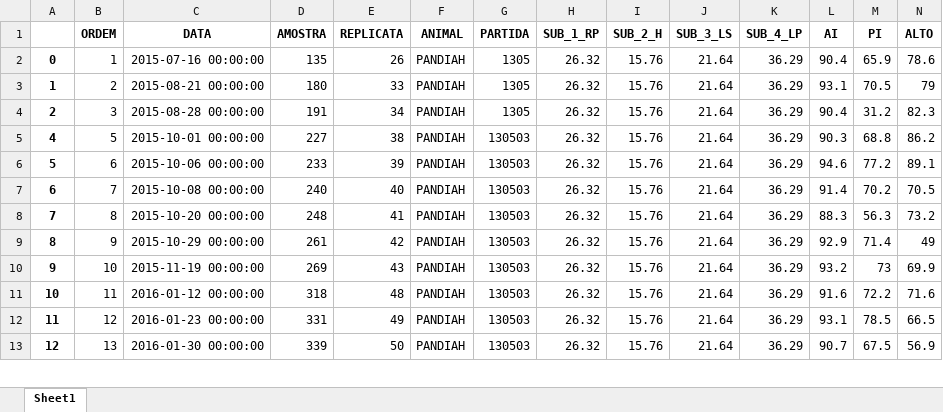
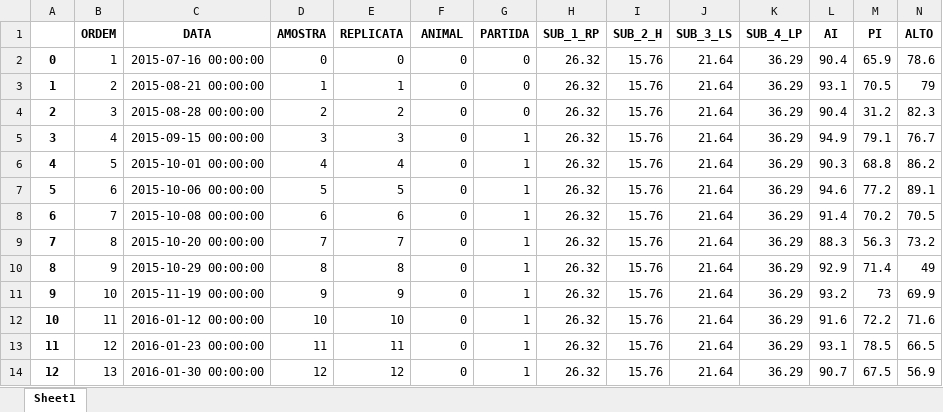
Before and after one commit to hcbh96/Random-Forest-FYP, an Excel workbook: DataCleaning/cleaned_data.xlsx, sheet Sheet1, drawn as a sheet; only a part is shown; values as stored, in another font and other column widths than the file's, no borders; addresses are those after the commit; rows hold the shown columns only; the diff covers the shown part only; the diff names each change by its address in the sheet, - before the commit and + after, or states it on an @@ line.

Commit message:
updated clean data

```diff
--- a/DataCleaning/cleaned_data.xlsx (sheet Sheet1)
+++ b/DataCleaning/cleaned_data.xlsx (sheet Sheet1)
-D2 (AMOSTRA): 135
+D2 (AMOSTRA): 0
-E2 (REPLICATA): 26
+E2 (REPLICATA): 0
-F2:F4 (ANIMAL): PANDIAH
+F2:F4 (ANIMAL): 0
-G2:G4 (PARTIDA): 1305
+G2:G4 (PARTIDA): 0
-D3 (AMOSTRA): 180
+D3 (AMOSTRA): 1
-E3 (REPLICATA): 33
+E3 (REPLICATA): 1
-D4 (AMOSTRA): 191
+D4 (AMOSTRA): 2
-E4 (REPLICATA): 34
+E4 (REPLICATA): 2
+row 5: 3 | 4 | 2015-09-15 00:00:00 | 3 | 3 | 0 | 1 | 26.32 | 15.76 | 21.64 | 36.29 | 94.9 | 79.1 | 76.7
-D6 (AMOSTRA): 227
+D6 (AMOSTRA): 4
-E6 (REPLICATA): 38
+E6 (REPLICATA): 4
-F6:F14 (ANIMAL): PANDIAH
+F6:F14 (ANIMAL): 0
-G6:G14 (PARTIDA): 130503
+G6:G14 (PARTIDA): 1
-D7 (AMOSTRA): 233
+D7 (AMOSTRA): 5
-E7 (REPLICATA): 39
+E7 (REPLICATA): 5
-D8 (AMOSTRA): 240
+D8 (AMOSTRA): 6
-E8 (REPLICATA): 40
+E8 (REPLICATA): 6
-D9 (AMOSTRA): 248
+D9 (AMOSTRA): 7
-E9 (REPLICATA): 41
+E9 (REPLICATA): 7
-D10 (AMOSTRA): 261
+D10 (AMOSTRA): 8
-E10 (REPLICATA): 42
+E10 (REPLICATA): 8
-D11 (AMOSTRA): 269
+D11 (AMOSTRA): 9
-E11 (REPLICATA): 43
+E11 (REPLICATA): 9
-D12 (AMOSTRA): 318
+D12 (AMOSTRA): 10
-E12 (REPLICATA): 48
+E12 (REPLICATA): 10
-D13 (AMOSTRA): 331
+D13 (AMOSTRA): 11
-E13 (REPLICATA): 49
+E13 (REPLICATA): 11
-D14 (AMOSTRA): 339
+D14 (AMOSTRA): 12
-E14 (REPLICATA): 50
+E14 (REPLICATA): 12
```
Also changed, not shown: 18 added rows and 1132 edited cells elsewhere in this sheet, DataCleaning/outliers.xlsx, 3 other files.
